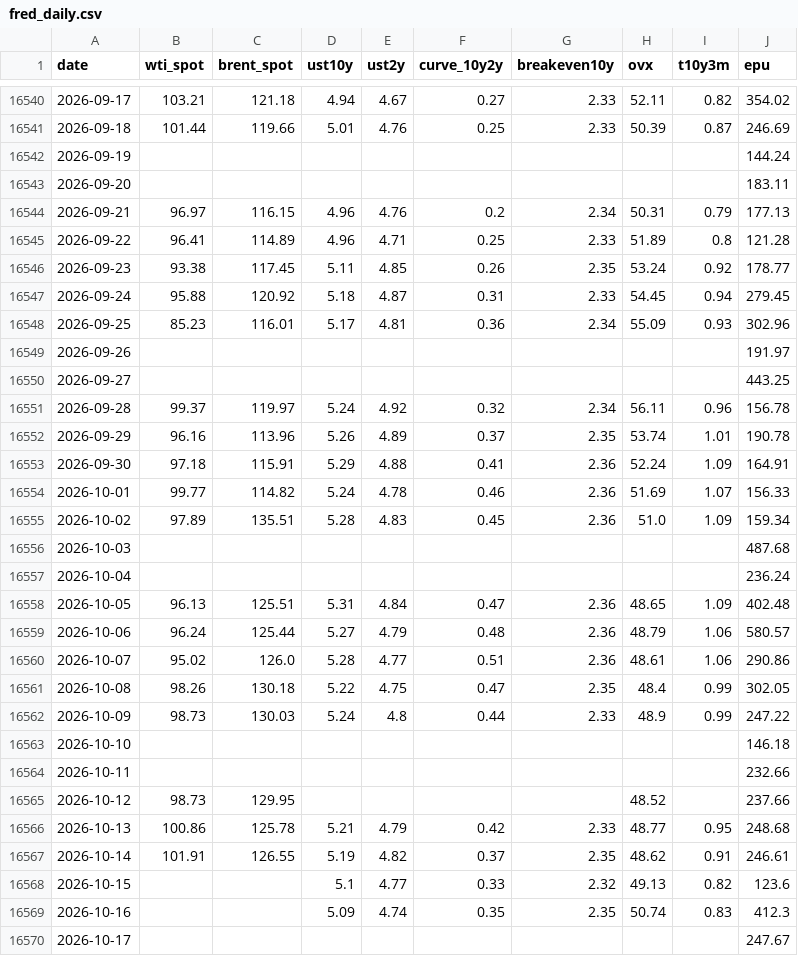
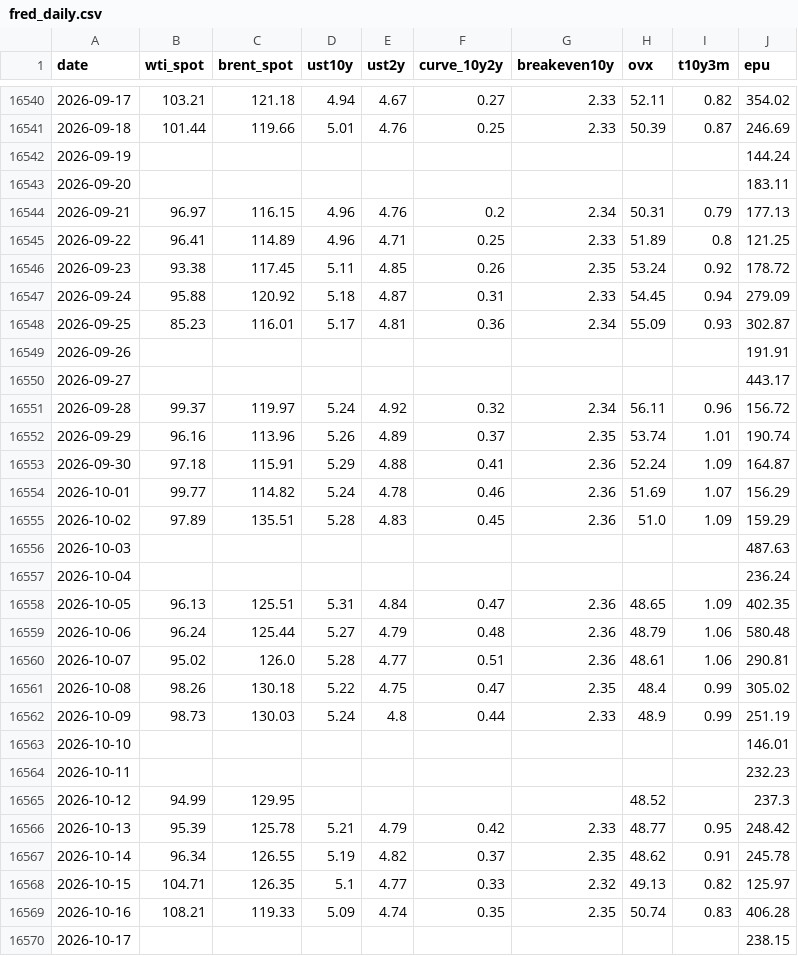
Before and after one commit to YYYJAA/OilForecastQF, a CSV file: Data/raw/fred_daily.csv, drawn as a sheet; only a part is shown, gaps mark what is left out; the diff covers the shown part only.

```diff
--- a/Data/raw/fred_daily.csv
+++ b/Data/raw/fred_daily.csv
@@ -16544,27 +16544,27 @@ date,wti_spot,brent_spot,ust10y,ust2y,curve_10y2y,breakeven10y,ovx,t10y3m,epu
 2026-09-21,96.97,116.15,4.96,4.76,0.2,2.34,50.31,0.79,177.13
-2026-09-22,96.41,114.89,4.96,4.71,0.25,2.33,51.89,0.8,121.28
-2026-09-23,93.38,117.45,5.11,4.85,0.26,2.35,53.24,0.92,178.77
-2026-09-24,95.88,120.92,5.18,4.87,0.31,2.33,54.45,0.94,279.45
-2026-09-25,85.23,116.01,5.17,4.81,0.36,2.34,55.09,0.93,302.96
-2026-09-26,,,,,,,,,191.97
-2026-09-27,,,,,,,,,443.25
-2026-09-28,99.37,119.97,5.24,4.92,0.32,2.34,56.11,0.96,156.78
-2026-09-29,96.16,113.96,5.26,4.89,0.37,2.35,53.74,1.01,190.78
-2026-09-30,97.18,115.91,5.29,4.88,0.41,2.36,52.24,1.09,164.91
-2026-10-01,99.77,114.82,5.24,4.78,0.46,2.36,51.69,1.07,156.33
-2026-10-02,97.89,135.51,5.28,4.83,0.45,2.36,51.0,1.09,159.34
-2026-10-03,,,,,,,,,487.68
+2026-09-22,96.41,114.89,4.96,4.71,0.25,2.33,51.89,0.8,121.25
+2026-09-23,93.38,117.45,5.11,4.85,0.26,2.35,53.24,0.92,178.72
+2026-09-24,95.88,120.92,5.18,4.87,0.31,2.33,54.45,0.94,279.09
+2026-09-25,85.23,116.01,5.17,4.81,0.36,2.34,55.09,0.93,302.87
+2026-09-26,,,,,,,,,191.91
+2026-09-27,,,,,,,,,443.17
+2026-09-28,99.37,119.97,5.24,4.92,0.32,2.34,56.11,0.96,156.72
+2026-09-29,96.16,113.96,5.26,4.89,0.37,2.35,53.74,1.01,190.74
+2026-09-30,97.18,115.91,5.29,4.88,0.41,2.36,52.24,1.09,164.87
+2026-10-01,99.77,114.82,5.24,4.78,0.46,2.36,51.69,1.07,156.29
+2026-10-02,97.89,135.51,5.28,4.83,0.45,2.36,51.0,1.09,159.29
+2026-10-03,,,,,,,,,487.63
 2026-10-04,,,,,,,,,236.24
-2026-10-05,96.13,125.51,5.31,4.84,0.47,2.36,48.65,1.09,402.48
-2026-10-06,96.24,125.44,5.27,4.79,0.48,2.36,48.79,1.06,580.57
-2026-10-07,95.02,126.0,5.28,4.77,0.51,2.36,48.61,1.06,290.86
-2026-10-08,98.26,130.18,5.22,4.75,0.47,2.35,48.4,0.99,302.05
-2026-10-09,98.73,130.03,5.24,4.8,0.44,2.33,48.9,0.99,247.22
-2026-10-10,,,,,,,,,146.18
-2026-10-11,,,,,,,,,232.66
-2026-10-12,98.73,129.95,,,,,48.52,,237.66
-2026-10-13,100.86,125.78,5.21,4.79,0.42,2.33,48.77,0.95,248.68
-2026-10-14,101.91,126.55,5.19,4.82,0.37,2.35,48.62,0.91,246.61
-2026-10-15,,,5.1,4.77,0.33,2.32,49.13,0.82,123.6
-2026-10-16,,,5.09,4.74,0.35,2.35,50.74,0.83,412.3
-2026-10-17,,,,,,,,,247.67
+2026-10-05,96.13,125.51,5.31,4.84,0.47,2.36,48.65,1.09,402.35
+2026-10-06,96.24,125.44,5.27,4.79,0.48,2.36,48.79,1.06,580.48
+2026-10-07,95.02,126.0,5.28,4.77,0.51,2.36,48.61,1.06,290.81
+2026-10-08,98.26,130.18,5.22,4.75,0.47,2.35,48.4,0.99,305.02
+2026-10-09,98.73,130.03,5.24,4.8,0.44,2.33,48.9,0.99,251.19
+2026-10-10,,,,,,,,,146.01
+2026-10-11,,,,,,,,,232.23
+2026-10-12,94.99,129.95,,,,,48.52,,237.3
+2026-10-13,95.39,125.78,5.21,4.79,0.42,2.33,48.77,0.95,248.42
+2026-10-14,96.34,126.55,5.19,4.82,0.37,2.35,48.62,0.91,245.78
+2026-10-15,104.71,126.35,5.1,4.77,0.33,2.32,49.13,0.82,125.97
+2026-10-16,108.21,119.33,5.09,4.74,0.35,2.35,50.74,0.83,406.28
+2026-10-17,,,,,,,,,238.15
```
Also changed, not shown: 2 added rows and 10 edited cells elsewhere in this file, Data/raw/weekly_raw.csv, Data/raw/yahoo_extra_daily.csv, 3 other files.
